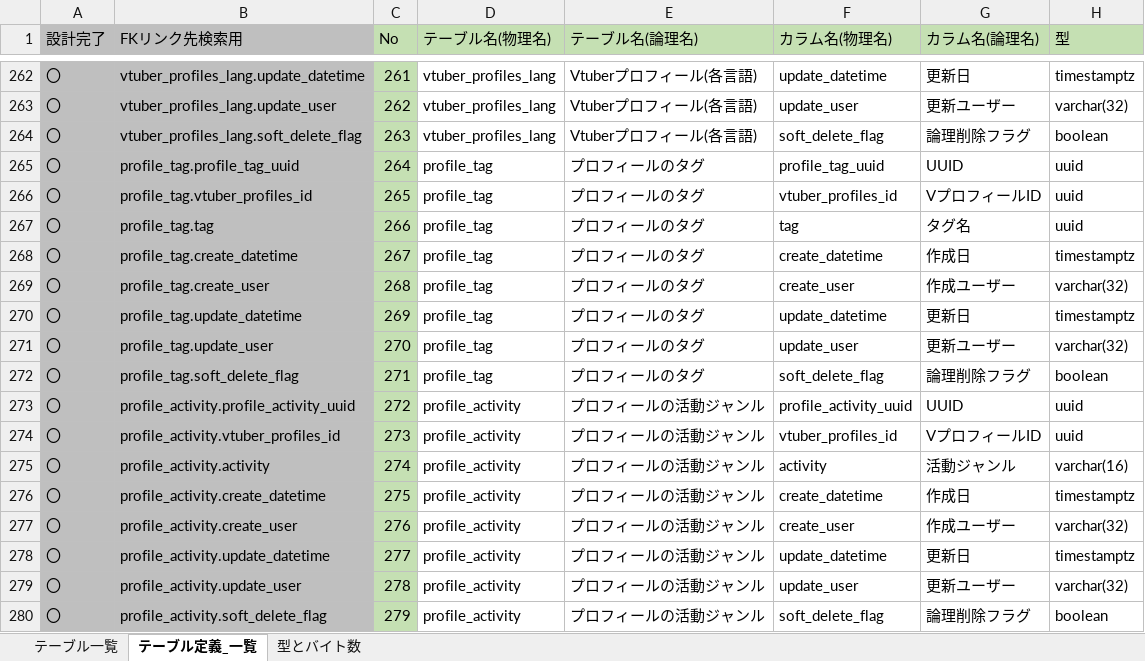
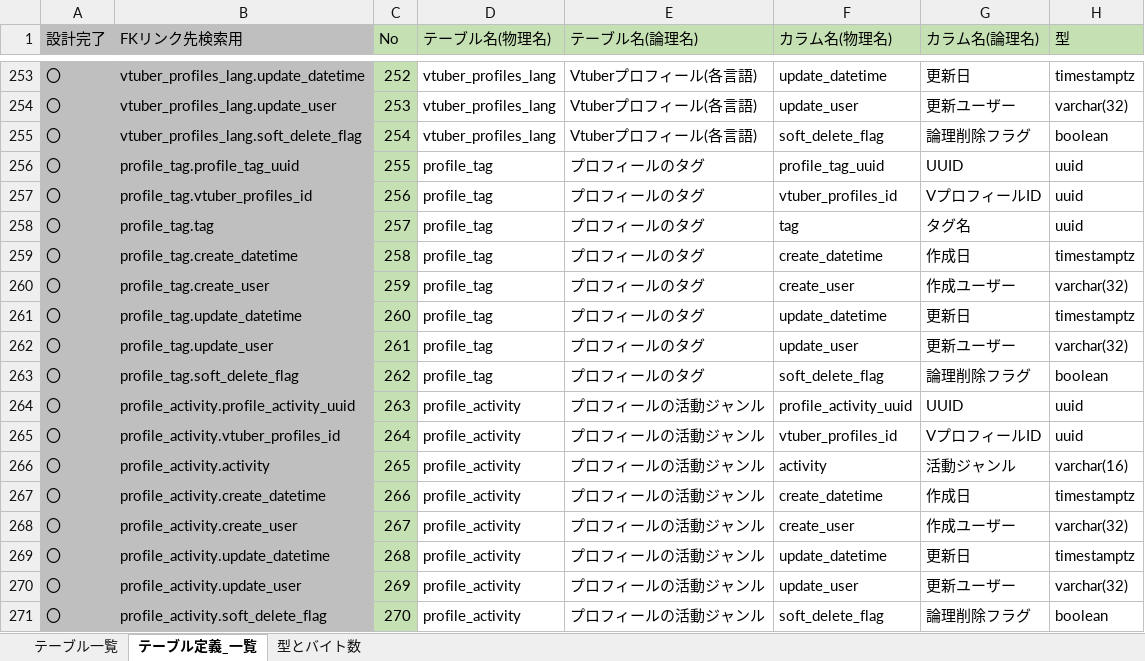
Before and after one commit to Soranoana/VtuberMeikan, an Excel workbook: .design/DB/DB設計たたき台.xlsx, sheet テーブル定義_一覧, drawn as a sheet; only a part is shown, gaps mark what is left out; values as stored, in another font and other column widths than the file's, no borders; addresses are those after the commit; the diff covers the shown part only; the diff names each change by its address in the sheet, - before the commit and + after, or states it on an @@ line.

```diff
--- a/.design/DB/DB設計たたき台.xlsx (sheet テーブル定義_一覧)
+++ b/.design/DB/DB設計たたき台.xlsx (sheet テーブル定義_一覧)
-C253 (No): 261
+C253 (No): 252
-C254 (No): 262
+C254 (No): 253
-C255 (No): 263
+C255 (No): 254
-C256 (No): 264
+C256 (No): 255
-C257 (No): 265
+C257 (No): 256
-C258 (No): 266
+C258 (No): 257
-C259 (No): 267
+C259 (No): 258
-C260 (No): 268
+C260 (No): 259
-C261 (No): 269
+C261 (No): 260
-C262 (No): 270
+C262 (No): 261
-C263 (No): 271
+C263 (No): 262
-C264 (No): 272
+C264 (No): 263
-C265 (No): 273
+C265 (No): 264
-C266 (No): 274
+C266 (No): 265
-C267 (No): 275
+C267 (No): 266
-C268 (No): 276
+C268 (No): 267
-C269 (No): 277
+C269 (No): 268
-C270 (No): 278
+C270 (No): 269
-C271 (No): 279
+C271 (No): 270
```
Also changed, not shown: 9 removed rows and 18 edited cells elsewhere in this sheet, sheet テーブル一覧, formulas that keep their value, 1 other file.
